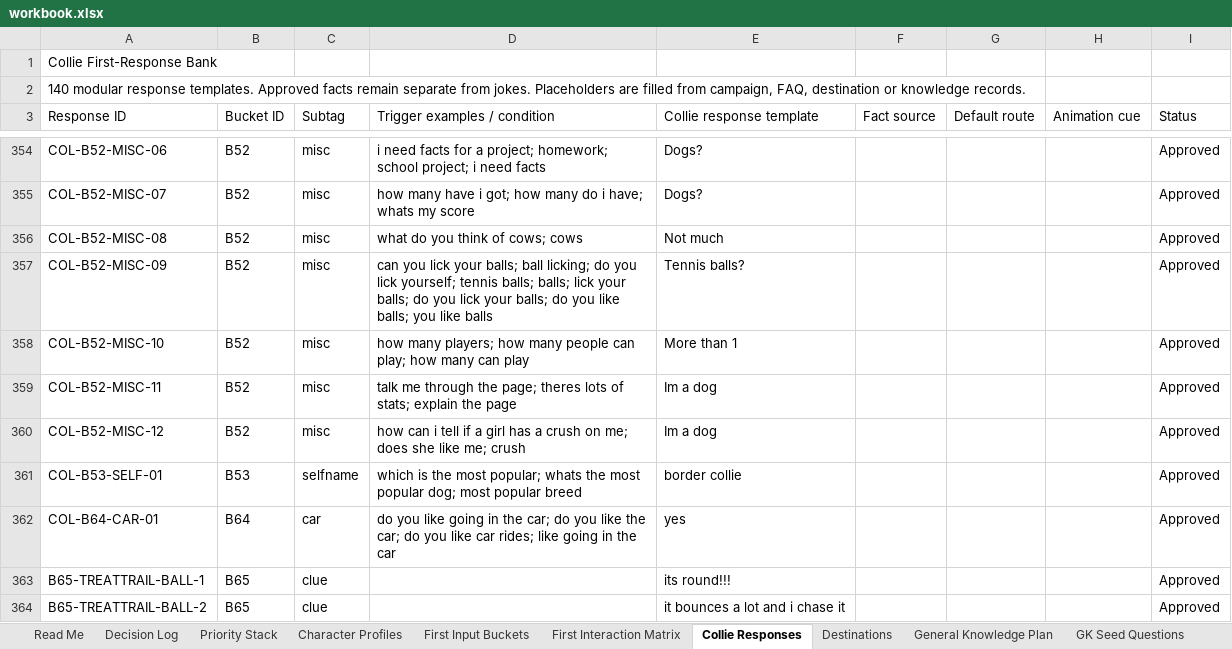
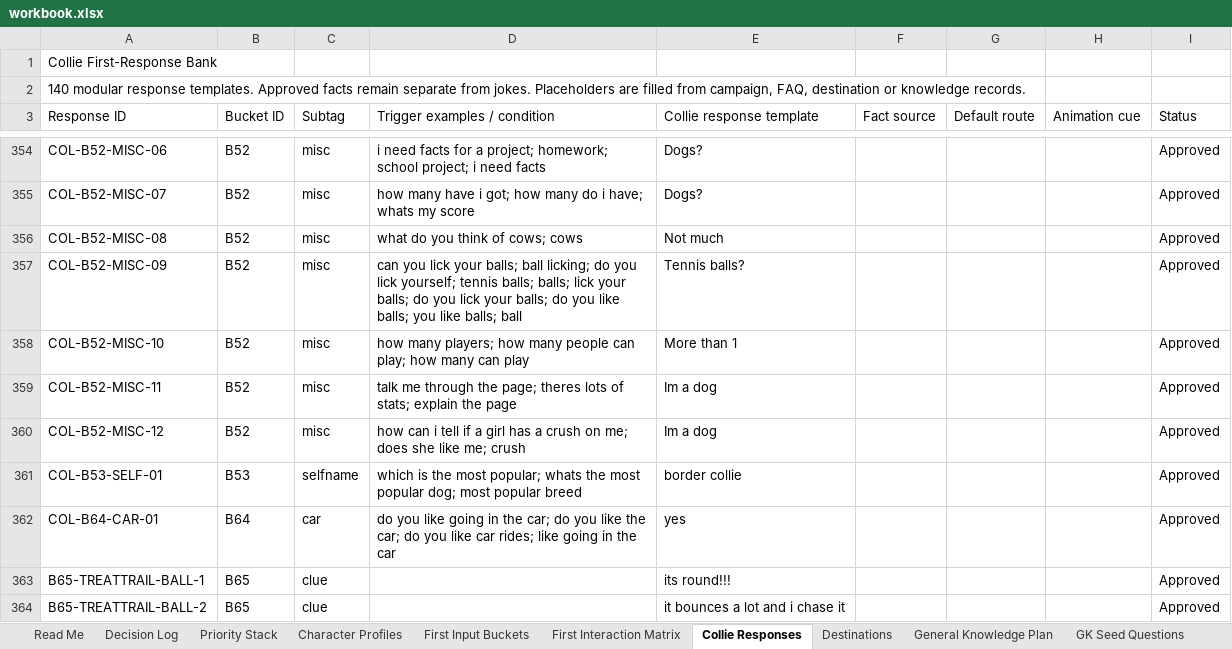
Before and after one commit to federationdesign-design/pedigree-chums, an Excel workbook: agent/data/workbook.xlsx, sheet Collie Responses, drawn as a sheet; only a part is shown, gaps mark what is left out; values as stored, in another font and other column widths than the file's, no borders; the diff names each change by its address in the sheet, - before the commit and + after, or states it on an @@ line.

```diff
--- a/agent/data/workbook.xlsx (sheet Collie Responses)
+++ b/agent/data/workbook.xlsx (sheet Collie Responses)
-D357 (Trigger examples / condition): …you like balls
+D357 (Trigger examples / condition): …you like balls; ball
```
Also changed, not shown: 2 other files.
